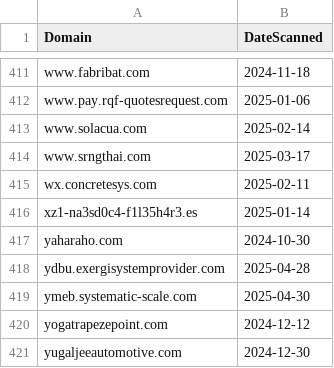
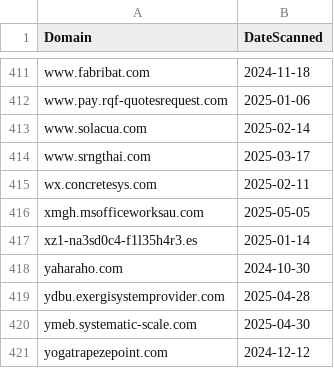
Before and after one commit to dbertho/ioc, a CSV file: sneaky2fa.csv, drawn as a sheet; only a part is shown, gaps mark what is left out; the shorter side is filled out with more unchanged rows; the diff names each change by its address in the sheet, - before the commit and + after, or states it on an @@ line.

Commit message:
Update Sneaky2FA IOC list

```diff
--- a/sneaky2fa.csv
+++ b/sneaky2fa.csv
+row 416: xmgh.msofficeworksau.com | 2025-05-05
```
